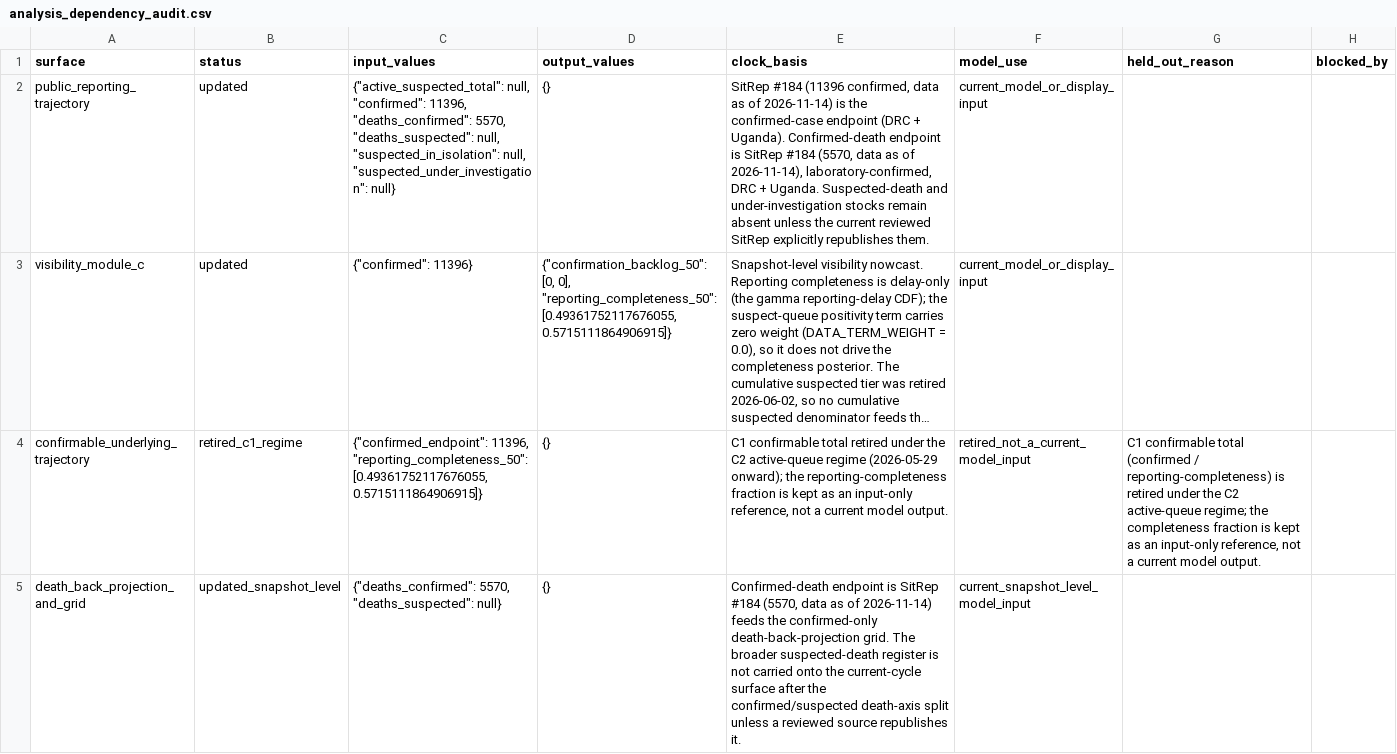
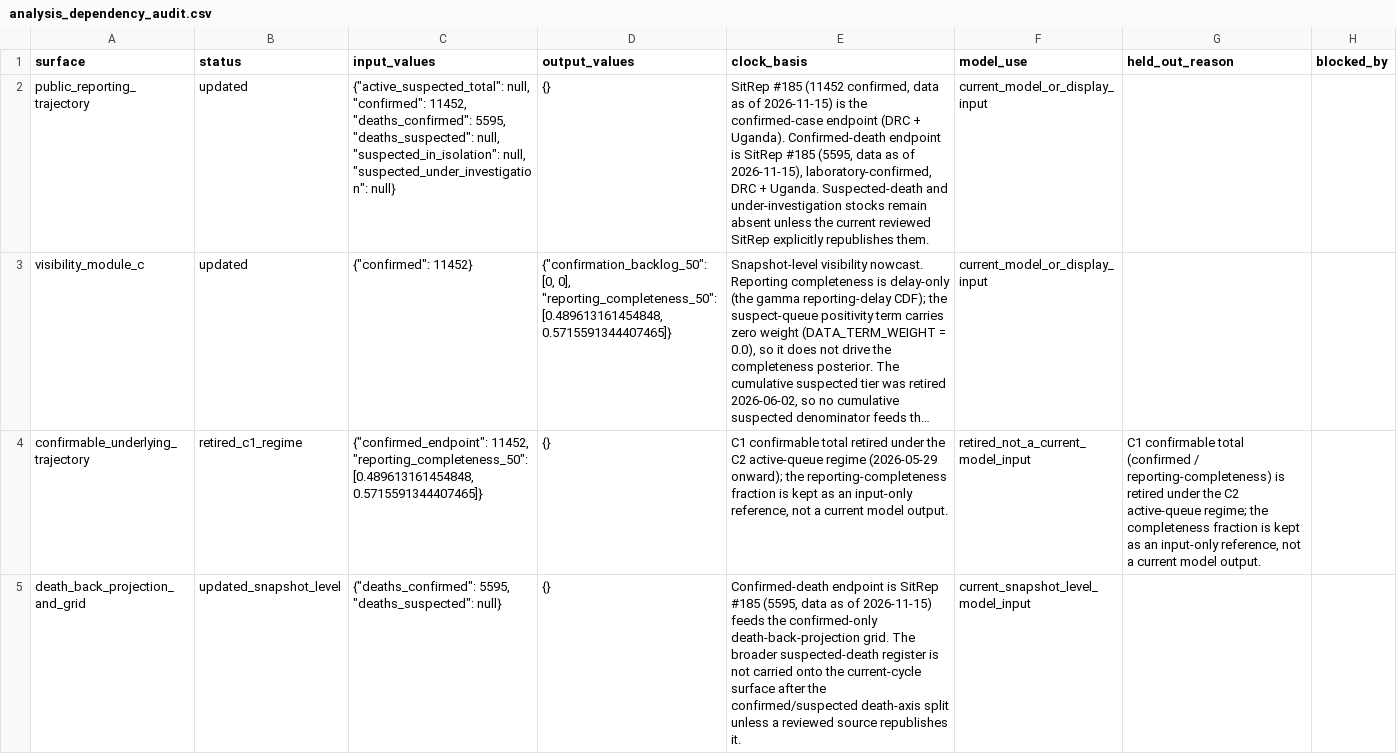
Before and after one commit to ArcedeDev/bdbv-2026-lovs, a CSV file: deliverables/public-health-dataset/analysis_dependency_audit.csv, drawn as a sheet; only a part is shown; long unchanged cells end in …; the diff covers the shown part only; the diff names each change by its address in the sheet, - before the commit and + after, or states it on an @@ line.

```diff
--- a/deliverables/public-health-dataset/analysis_dependency_audit.csv
+++ b/deliverables/public-health-dataset/analysis_dependency_audit.csv
-C2 (input_values): …null, "confirmed": 11396, "deaths_confirmed": 5570, "deaths_suspected": null,…
+C2 (input_values): …null, "confirmed": 11452, "deaths_confirmed": 5595, "deaths_suspected": null,…
-E2 (clock_basis): SitRep #184 (11396 confirmed, data as of 2026-11-14) is the confirmed-case endpoint (DRC + Uganda). Confirmed-death endpoint is SitRep #184 (5570, data as of 2026-11-14), laboratory-confirmed, DRC…
+E2 (clock_basis): SitRep #185 (11452 confirmed, data as of 2026-11-15) is the confirmed-case endpoint (DRC + Uganda). Confirmed-death endpoint is SitRep #185 (5595, data as of 2026-11-15), laboratory-confirmed, DRC…
-C3 (input_values): {"confirmed": 11396}
+C3 (input_values): {"confirmed": 11452}
-D3 (output_values): …0], "reporting_completeness_50": [0.49361752117676055, 0.5715111864906915]}
+D3 (output_values): …0], "reporting_completeness_50": [0.489613161454848, 0.5715591344407465]}
-C4 (input_values): {"confirmed_endpoint": 11396, "reporting_completeness_50": [0.49361752117676055, 0.5715111864906915]}
+C4 (input_values): {"confirmed_endpoint": 11452, "reporting_completeness_50": [0.489613161454848, 0.5715591344407465]}
-C5 (input_values): {"deaths_confirmed": 5570, "deaths_suspected": null}
+C5 (input_values): {"deaths_confirmed": 5595, "deaths_suspected": null}
-E5 (clock_basis): …is SitRep #184 (5570, data as of 2026-11-14) feeds the…
+E5 (clock_basis): …is SitRep #185 (5595, data as of 2026-11-15) feeds the…
```
Also changed, not shown: 5 edited cells elsewhere in this file, deliverables/public-health-dataset/model_outputs.csv, deliverables/public-health-dataset/public_claim_audit.csv, 45 other files.
